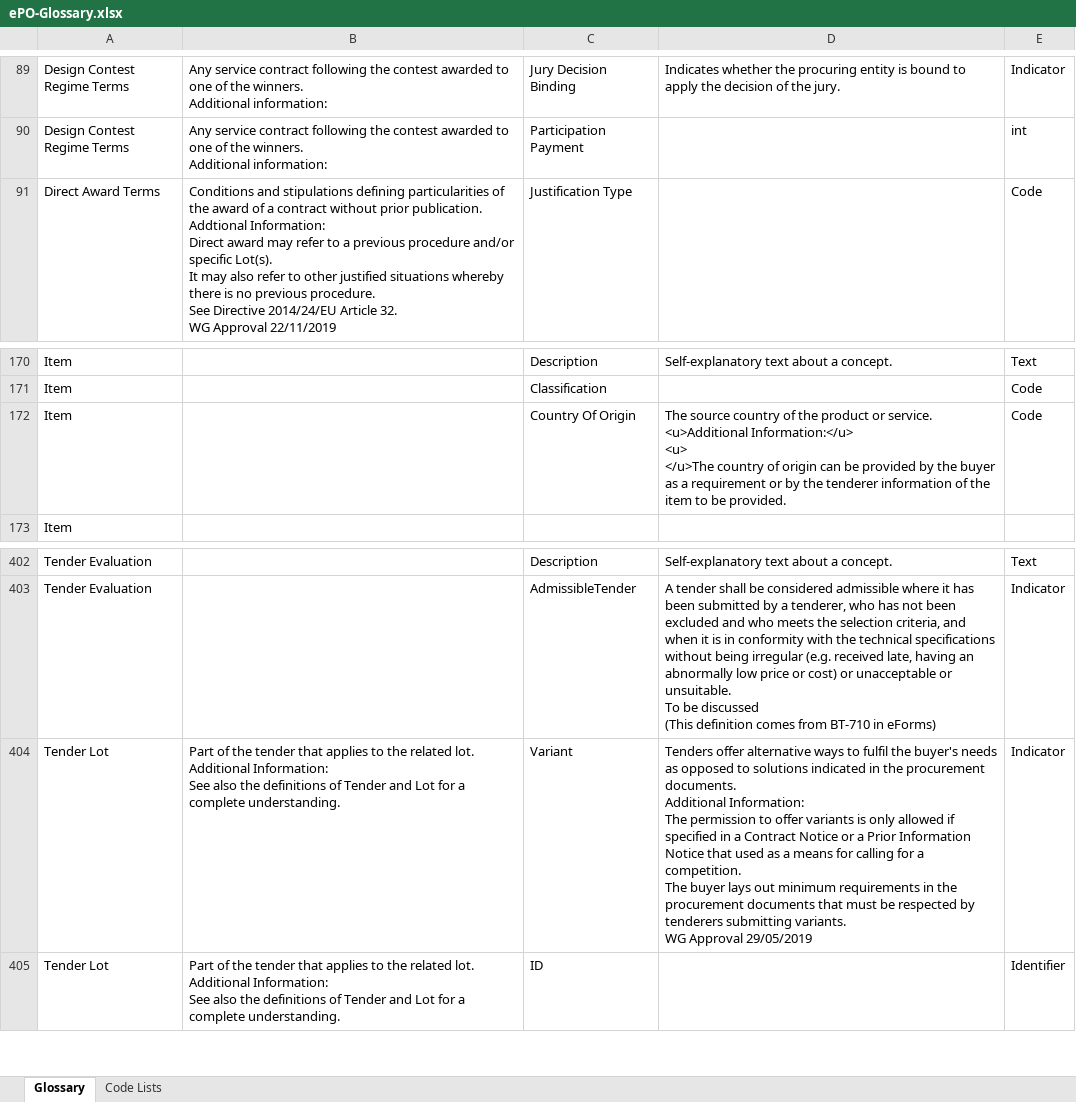
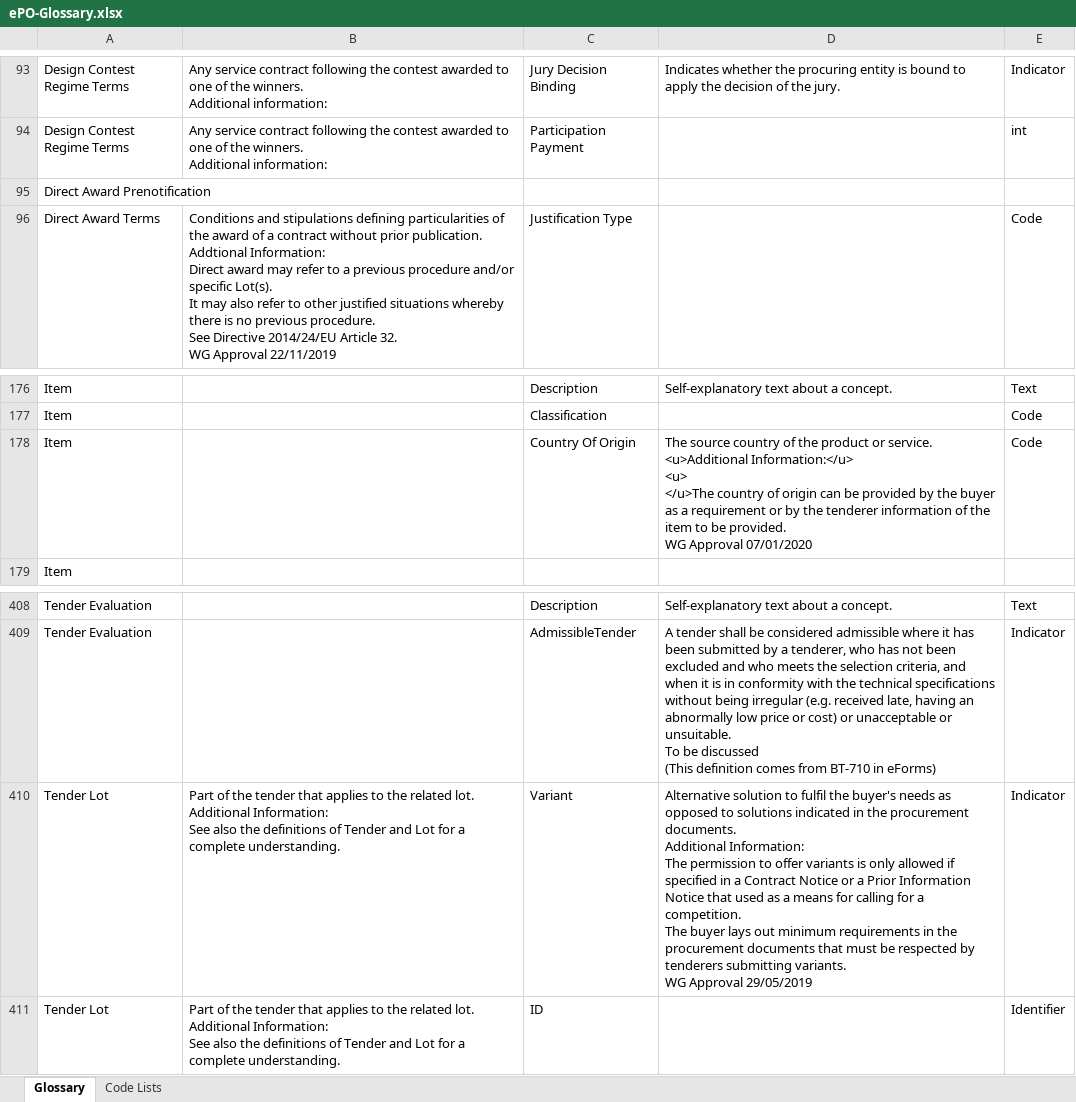
Before and after one commit to OP-TED/ePO, an Excel workbook: v2.0.1/02-Glossary/ePO-Glossary.xlsx, sheet Glossary, drawn as a sheet; only a part is shown, gaps mark what is left out; values as stored, in another font and other column widths than the file's, no borders; table styles not drawn; addresses are those after the commit; ↵ is a line break in a cell; the diff covers the shown part only; the diff names each change by its address in the sheet, - before the commit and + after, or states it on an @@ line.

Commit message:
Updated version of the model and glossary after the WGM

```diff
--- a/v2.0.1/02-Glossary/ePO-Glossary.xlsx (sheet Glossary)
+++ b/v2.0.1/02-Glossary/ePO-Glossary.xlsx (sheet Glossary)
+row 95: Direct Award Prenotification
-D178: …be provided.
+D178: …be provided. ↵ WG Approval 07/01/2020
-D410: Tenders offer alternative ways to fulfil…
+D410: Alternative solution to fulfil…
```
Also changed, not shown: 11 added rows, 6 removed rows and 19 edited cells elsewhere in this sheet, 4 other files.
